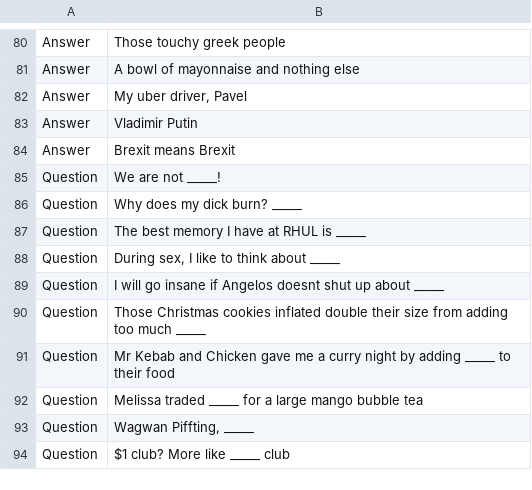
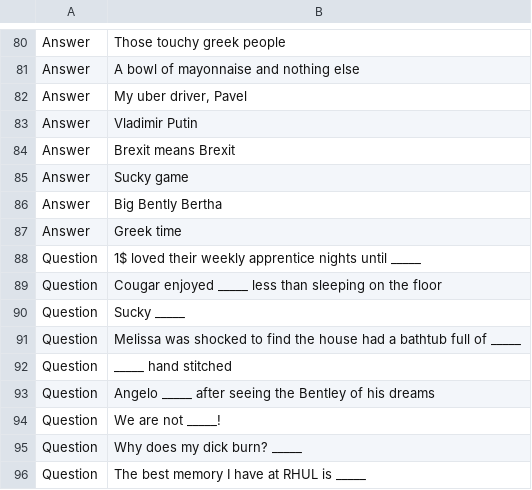
Before and after one commit to CougarTasker/simpleCAH, a CSV file: cust.csv, drawn as a sheet; only a part is shown, gaps mark what is left out; the shorter side is filled out with more unchanged rows.

```diff
--- a/cust.csv
+++ b/cust.csv
@@ -84,2 +84,11 @@ Answer,Vladimir Putin
 Answer,Brexit means Brexit
+Answer,Sucky game
+Answer,Big Bently Bertha
+Answer,Greek time
+Question,"1$ loved their weekly apprentice nights until _____"
+Question,Cougar enjoyed _____ less than sleeping on the floor
+Question,Sucky _____
+Question,Melissa was shocked to find the house had a bathtub full of _____
+Question,_____ hand stitched
+Question,Angelo _____ after seeing the Bentley of his dreams
 Question,We are not _____!
```
Also changed, not shown: Cards_Against_Humanity.csv, 2 other files.
